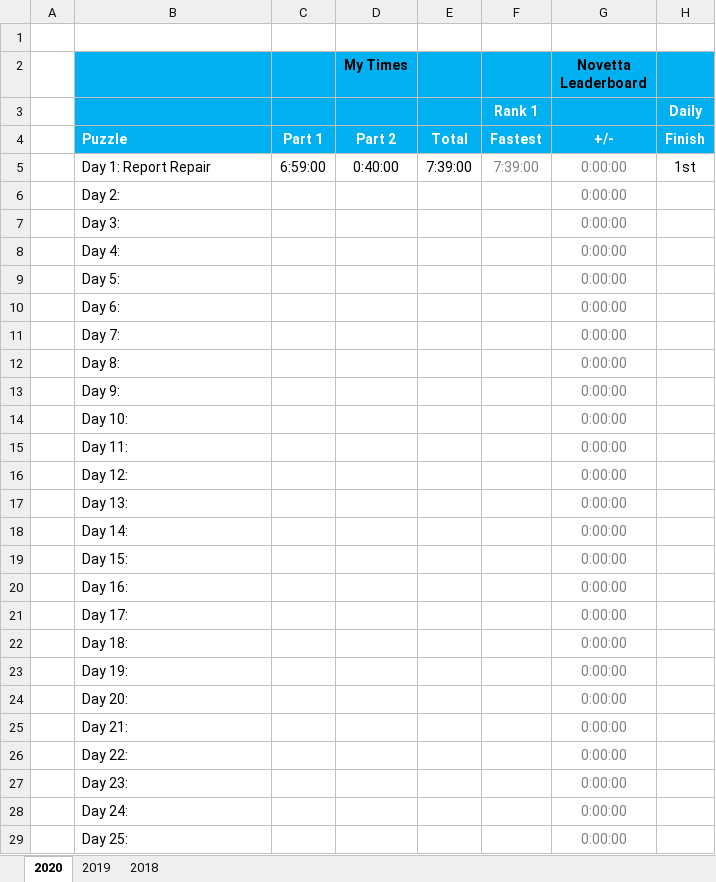
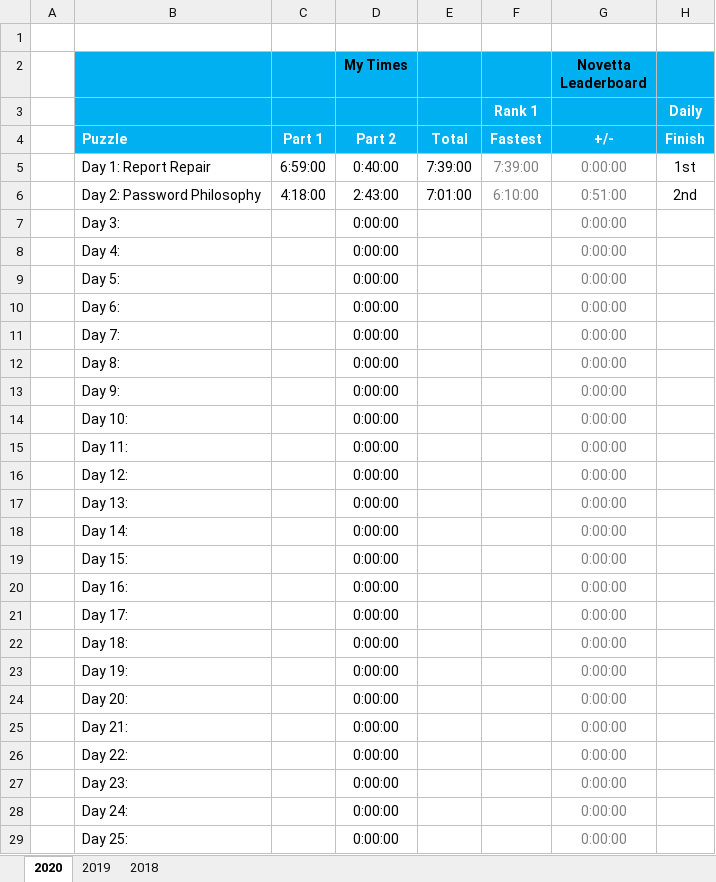
Before and after one commit to briuri/advent-of-code, an Excel workbook: data/viz/personalStats.xlsx, sheet 2020, drawn as a sheet; values as stored, in another font and other column widths than the file's, no borders; removed rows and columns are numbered as before the commit, all else as after; the diff names each change by its address in the sheet, - before the commit and + after, or states it on an @@ line.

```diff
--- a/data/viz/personalStats.xlsx (sheet 2020)
+++ b/data/viz/personalStats.xlsx (sheet 2020)
-row 6:  | Day 2: |  |  |  |  | 0:00:00
+row 6:  | Day 2: Password Philosophy | 4:18:00 | 2:43:00 | 7:01:00 | 6:10:00 | 0:51:00 | 2nd
-D7:D29 (My Times): (empty)
+D7:D29 (My Times): 0:00:00
```
Also changed, not shown: 4 other files.
